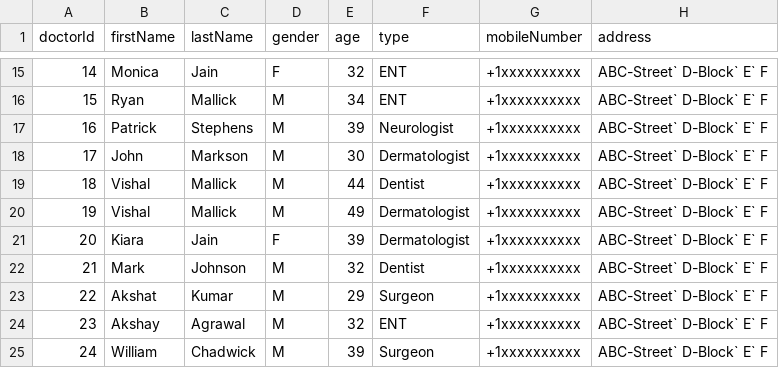
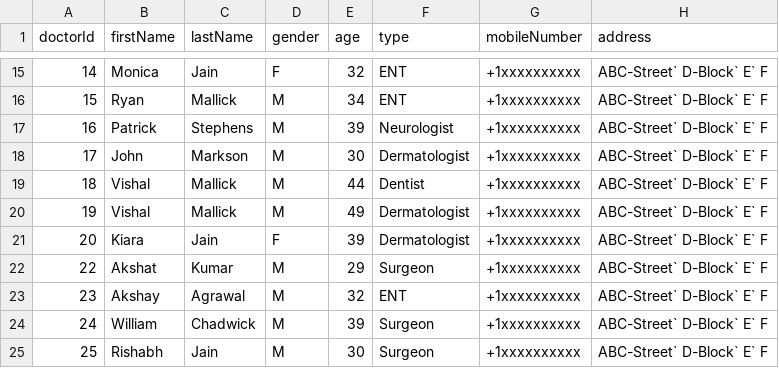
Before and after one commit to code-chaser/hospital-management-system, a CSV file: data/doctors.csv, drawn as a sheet; only a part is shown, gaps mark what is left out; the shorter side is filled out with more unchanged rows.

```diff
--- a/data/doctors.csv
+++ b/data/doctors.csv
@@ -21,3 +21,2 @@ doctorId,firstName,lastName,gender,age,type,mobileNumber,address
 20,Kiara,Jain,F,39,Dermatologist,+1xxxxxxxxxx,ABC-Street` D-Block` E` F
-21,Mark,Johnson,M,32,Dentist,+1xxxxxxxxxx,ABC-Street` D-Block` E` F
 22,Akshat,Kumar,M,29,Surgeon,+1xxxxxxxxxx,ABC-Street` D-Block` E` F
```
Also changed, not shown: 7 other files.
